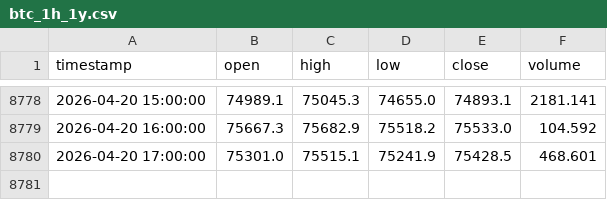
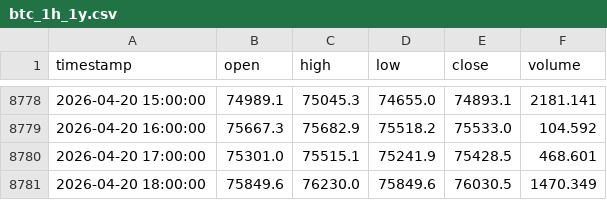
Before and after one commit to PotatoCodez127/Crypto_LLM, a CSV file: data/btc_1h_1y.csv, drawn as a sheet; only a part is shown, gaps mark what is left out.

```diff
--- a/data/btc_1h_1y.csv
+++ b/data/btc_1h_1y.csv
@@ -8780 +8780,2 @@ timestamp,open,high,low,close,volume
 2026-04-20 17:00:00,75301.0,75515.1,75241.9,75428.5,468.601
+2026-04-20 18:00:00,75849.6,76230.0,75849.6,76030.5,1470.349
```
Also changed, not shown: offline_training/results.tsv.
